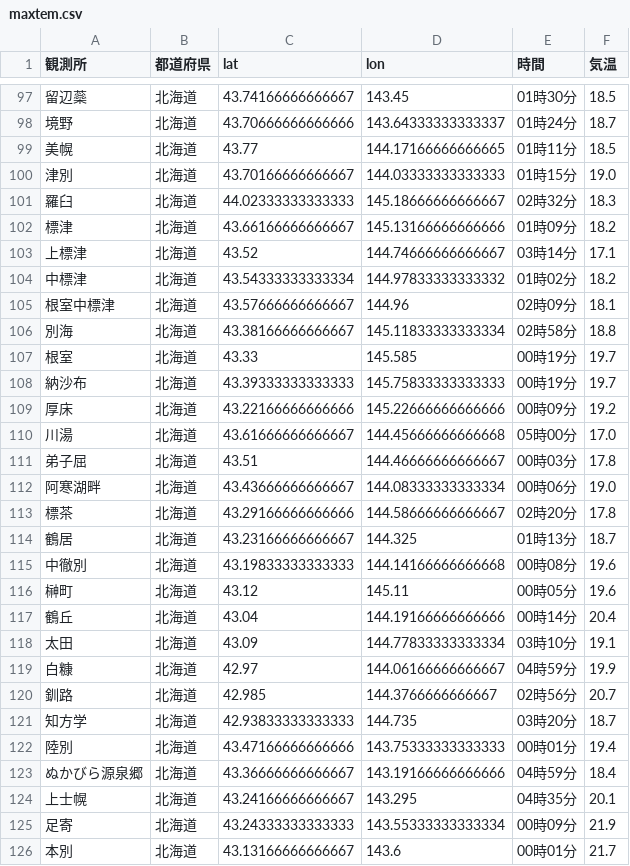
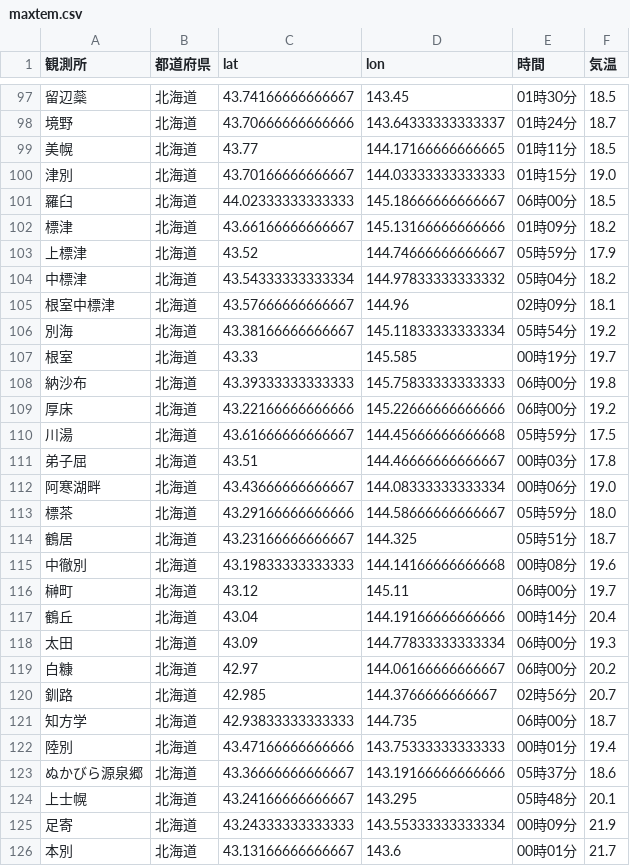
Before and after one commit to Nikkei-Visual-Data-Journalism/JMA, a CSV file: maxtem.csv, drawn as a sheet; only a part is shown, gaps mark what is left out; the diff covers the shown part only.

```diff
--- a/maxtem.csv
+++ b/maxtem.csv
@@ -100,26 +100,26 @@
 津別,北海道,43.70166666666667,144.03333333333333,01時15分,19.0
-羅臼,北海道,44.02333333333333,145.18666666666667,02時32分,18.3
+羅臼,北海道,44.02333333333333,145.18666666666667,06時00分,18.5
 標津,北海道,43.66166666666667,145.13166666666666,01時09分,18.2
-上標津,北海道,43.52,144.74666666666667,03時14分,17.1
-中標津,北海道,43.54333333333334,144.97833333333332,01時02分,18.2
+上標津,北海道,43.52,144.74666666666667,05時59分,17.9
+中標津,北海道,43.54333333333334,144.97833333333332,05時04分,18.2
 根室中標津,北海道,43.57666666666667,144.96,02時09分,18.1
-別海,北海道,43.38166666666667,145.11833333333334,02時58分,18.8
+別海,北海道,43.38166666666667,145.11833333333334,05時54分,19.2
 根室,北海道,43.33,145.585,00時19分,19.7
-納沙布,北海道,43.39333333333333,145.75833333333333,00時19分,19.7
-厚床,北海道,43.22166666666666,145.22666666666666,00時09分,19.2
-川湯,北海道,43.61666666666667,144.45666666666668,05時00分,17.0
+納沙布,北海道,43.39333333333333,145.75833333333333,06時00分,19.8
+厚床,北海道,43.22166666666666,145.22666666666666,06時00分,19.2
+川湯,北海道,43.61666666666667,144.45666666666668,05時59分,17.5
 弟子屈,北海道,43.51,144.46666666666667,00時03分,17.8
 阿寒湖畔,北海道,43.43666666666667,144.08333333333334,00時06分,19.0
-標茶,北海道,43.29166666666666,144.58666666666667,02時20分,17.8
-鶴居,北海道,43.23166666666667,144.325,01時13分,18.7
+標茶,北海道,43.29166666666666,144.58666666666667,05時59分,18.0
+鶴居,北海道,43.23166666666667,144.325,05時51分,18.7
 中徹別,北海道,43.19833333333333,144.14166666666668,00時08分,19.6
-榊町,北海道,43.12,145.11,00時05分,19.6
+榊町,北海道,43.12,145.11,06時00分,19.7
 鶴丘,北海道,43.04,144.19166666666666,00時14分,20.4
-太田,北海道,43.09,144.77833333333334,03時10分,19.1
-白糠,北海道,42.97,144.06166666666667,04時59分,19.9
+太田,北海道,43.09,144.77833333333334,06時00分,19.3
+白糠,北海道,42.97,144.06166666666667,06時00分,20.2
 釧路,北海道,42.985,144.3766666666667,02時56分,20.7
-知方学,北海道,42.93833333333333,144.735,03時20分,18.7
+知方学,北海道,42.93833333333333,144.735,06時00分,18.7
 陸別,北海道,43.47166666666666,143.75333333333333,00時01分,19.4
-ぬかびら源泉郷,北海道,43.36666666666667,143.19166666666666,04時59分,18.4
-上士幌,北海道,43.24166666666667,143.295,04時35分,20.1
+ぬかびら源泉郷,北海道,43.36666666666667,143.19166666666666,05時37分,18.6
+上士幌,北海道,43.24166666666667,143.295,05時48分,20.1
 足寄,北海道,43.24333333333333,143.55333333333334,00時09分,21.9
```
Also changed, not shown: 175 edited cells elsewhere in this file.
